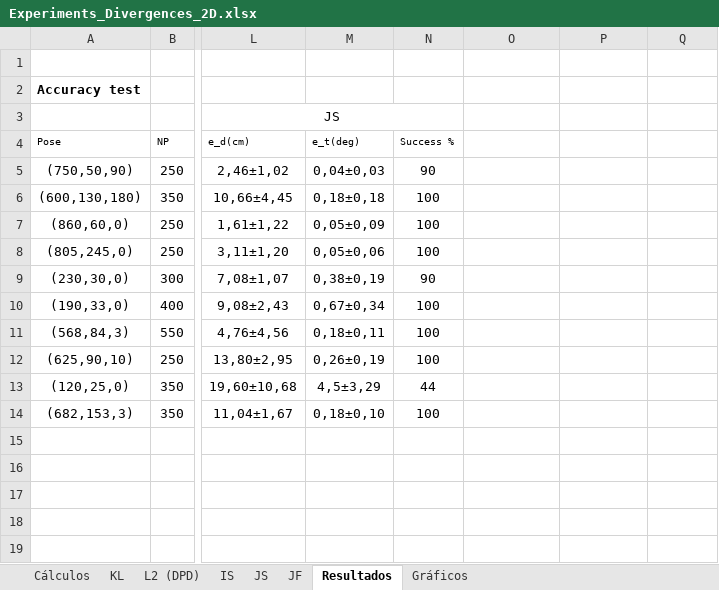
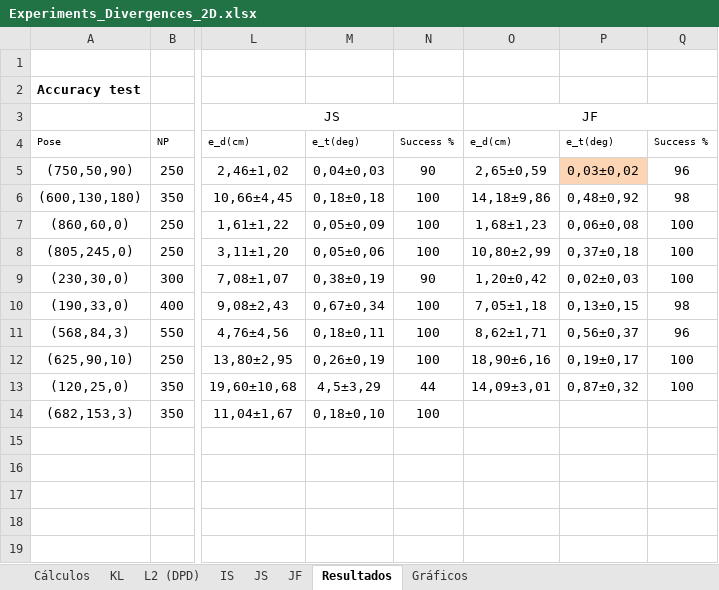
Before and after one commit to jcarballeira/2Dlocalization, an Excel workbook: Experiments_Divergences_2D.xlsx, sheet Resultados, drawn as a sheet; only a part is shown, gaps mark what is left out; values as stored, in another font and other column widths than the file's, no borders; the diff names each change by its address in the sheet, - before the commit and + after, or states it on an @@ line.

```diff
--- a/Experiments_Divergences_2D.xlsx (sheet Resultados)
+++ b/Experiments_Divergences_2D.xlsx (sheet Resultados)
-O3: (empty)
+O3: JF
+O3:Q3 merged
-O4: (empty)
+O4: e_d(cm)
-P4: (empty)
+P4: e_t(deg)
-Q4: (empty)
+Q4: Success %
-O5: (empty)
+O5: 2,65±0,59
-P5: (empty)
+P5: 0,03±0,02
-P5 fill: none
+P5 fill: #FCD5B5
-Q5: (empty)
+Q5: 96
-O6: (empty)
+O6: 14,18±9,86
-P6: (empty)
+P6: 0,48±0,92
-Q6: (empty)
+Q6: 98
-O7: (empty)
+O7: 1,68±1,23
-P7: (empty)
+P7: 0,06±0,08
-Q7:Q9: (empty)
+Q7:Q9: 100
-O8: (empty)
+O8: 10,80±2,99
-P8: (empty)
+P8: 0,37±0,18
-O9: (empty)
+O9: 1,20±0,42
-P9: (empty)
+P9: 0,02±0,03
-O10: (empty)
+O10: 7,05±1,18
-P10: (empty)
+P10: 0,13±0,15
-Q10: (empty)
+Q10: 98
-O11: (empty)
+O11: 8,62±1,71
-P11: (empty)
+P11: 0,56±0,37
-Q11: (empty)
+Q11: 96
-O12: (empty)
+O12: 18,90±6,16
-P12: (empty)
+P12: 0,19±0,17
-Q12:Q13: (empty)
+Q12:Q13: 100
-O13: (empty)
+O13: 14,09±3,01
-P13: (empty)
+P13: 0,87±0,32
```
Also changed, not shown: sheet Cálculos, sheet JF, charts or pictures.
